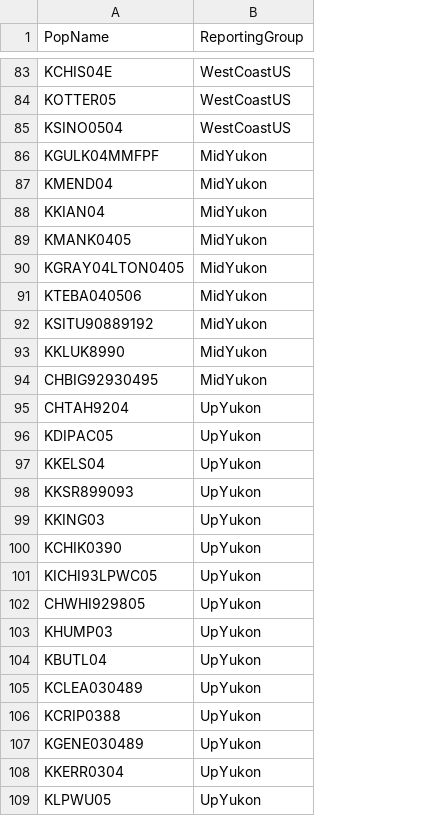
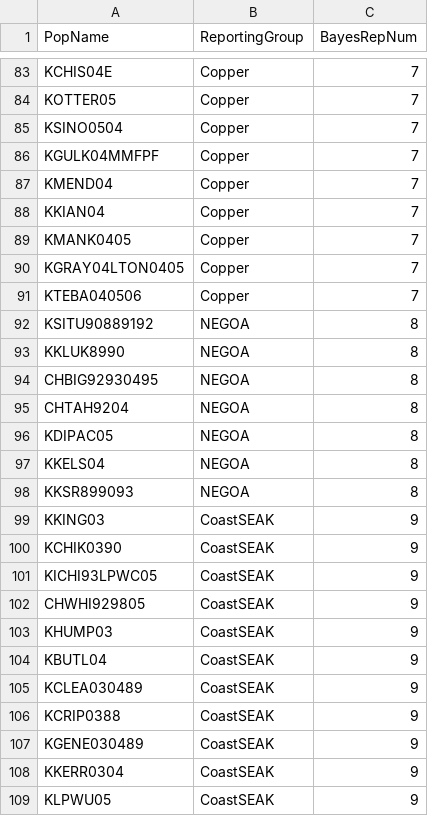
Before and after one commit to patbarry6/ABL_GSI, a CSV file: Data/ReportingGroups.csv, drawn as a sheet; only a part is shown, gaps mark what is left out; the diff covers the shown part only; the diff names each change by its address in the sheet, - before the commit and + after, or states it on an @@ line.

Commit message:
Added a comparision of Bayes and Rubias

```diff
--- a/Data/ReportingGroups.csv
+++ b/Data/ReportingGroups.csv
+column C (BayesRepNum), rows 83-109: 7 | 7 | 7 | 7 | 7 | 7 | 7 | 7 | 7 | 8 | 8 | 8 | 8 | 8 | 8 | 8 | 9 | 9 | 9 | 9 | 9 | 9 | 9 | 9 | 9 | 9 | 9
-B83:B85 (ReportingGroup): WestCoastUS
+B83:B85 (ReportingGroup): Copper
-B86:B91 (ReportingGroup): MidYukon
+B86:B91 (ReportingGroup): Copper
-B92:B94 (ReportingGroup): MidYukon
+B92:B94 (ReportingGroup): NEGOA
-B95:B98 (ReportingGroup): UpYukon
+B95:B98 (ReportingGroup): NEGOA
-B99:B109 (ReportingGroup): UpYukon
+B99:B109 (ReportingGroup): CoastSEAK
```
Also changed, not shown: 119 edited cells elsewhere in this file, 28 other files.
